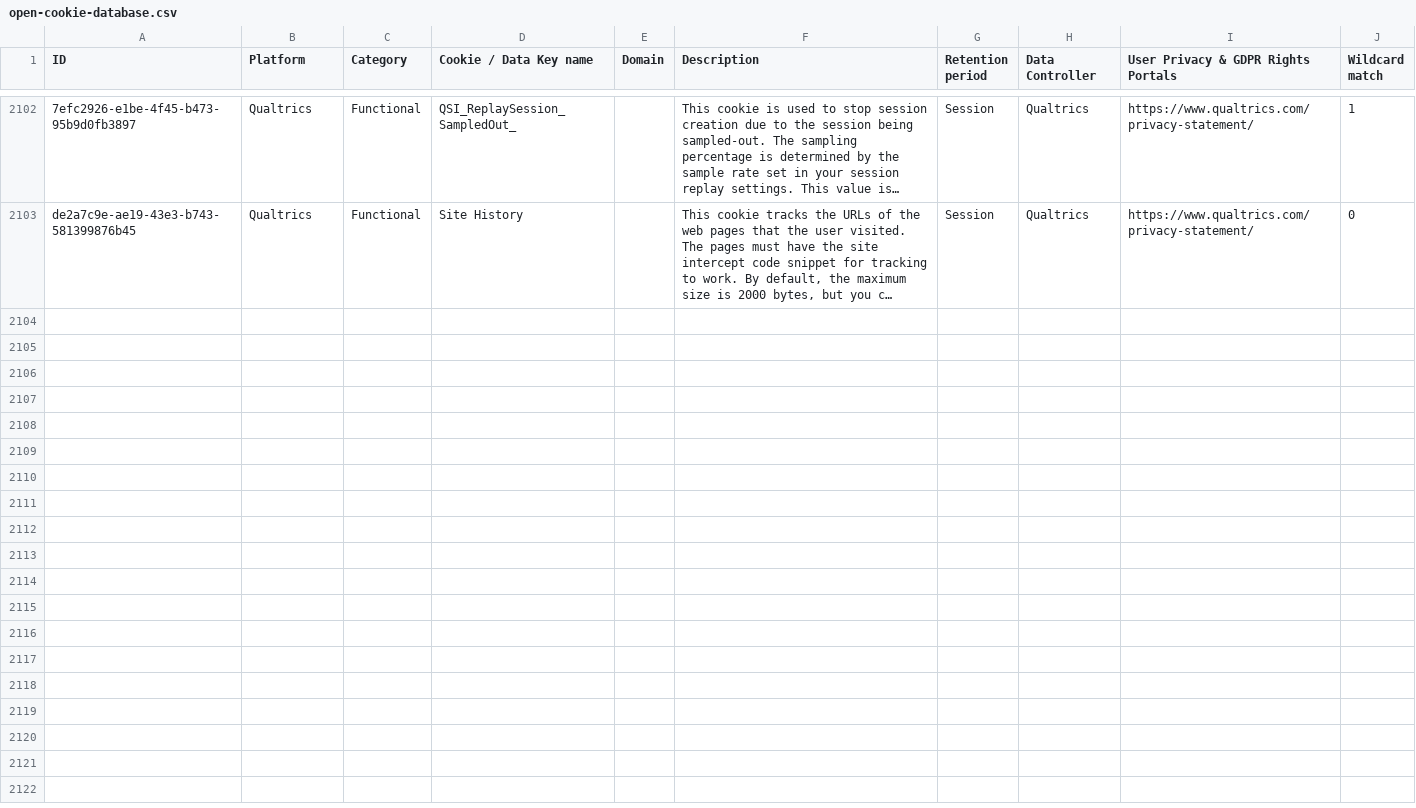
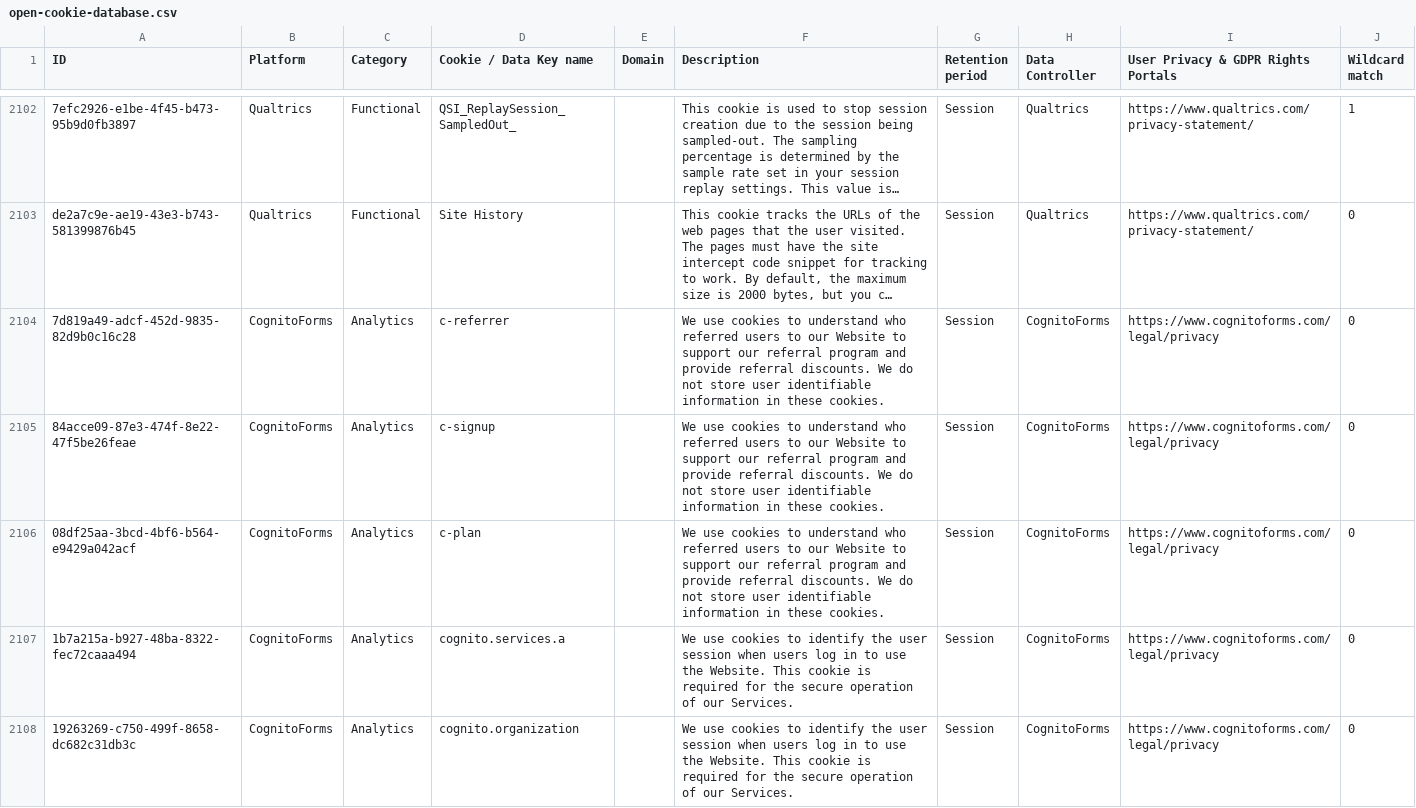
Before and after one commit to jkwakman/Open-Cookie-Database, a CSV file: open-cookie-database.csv, drawn as a sheet; only a part is shown, gaps mark what is left out; long unchanged cells end in …; the diff names each change by its address in the sheet, - before the commit and + after, or states it on an @@ line.

Commit message:
adding 5 cookies from cognito forms

```diff
--- a/open-cookie-database.csv
+++ b/open-cookie-database.csv
+row 2104: 7d819a49-adcf-452d-9835-82d9b0c16c28 | CognitoForms | Analytics | c-referrer |  | We use cookies to understand who referred users to our Website to support our referral program and provide referral discounts. We do not store user identifiable information in these cookies. | Session | CognitoForms | https://www.cognitoforms.com/legal/privacy | 0
+row 2105: 84acce09-87e3-474f-8e22-47f5be26feae | CognitoForms | Analytics | c-signup |  | We use cookies to understand who referred users to our Website to support our referral program and provide referral discounts. We do not store user identifiable information in these cookies. | Session | CognitoForms | https://www.cognitoforms.com/legal/privacy | 0
+row 2106: 08df25aa-3bcd-4bf6-b564-e9429a042acf | CognitoForms | Analytics | c-plan |  | We use cookies to understand who referred users to our Website to support our referral program and provide referral discounts. We do not store user identifiable information in these cookies. | Session | CognitoForms | https://www.cognitoforms.com/legal/privacy | 0
+row 2107: 1b7a215a-b927-48ba-8322-fec72caaa494 | CognitoForms | Analytics | cognito.services.a |  | We use cookies to identify the user session when users log in to use the Website. This cookie is required for the secure operation of our Services. | Session | CognitoForms | https://www.cognitoforms.com/legal/privacy | 0
+row 2108: 19263269-c750-499f-8658-dc682c31db3c | CognitoForms | Analytics | cognito.organization |  | We use cookies to identify the user session when users log in to use the Website. This cookie is required for the secure operation of our Services. | Session | CognitoForms | https://www.cognitoforms.com/legal/privacy | 0
```
